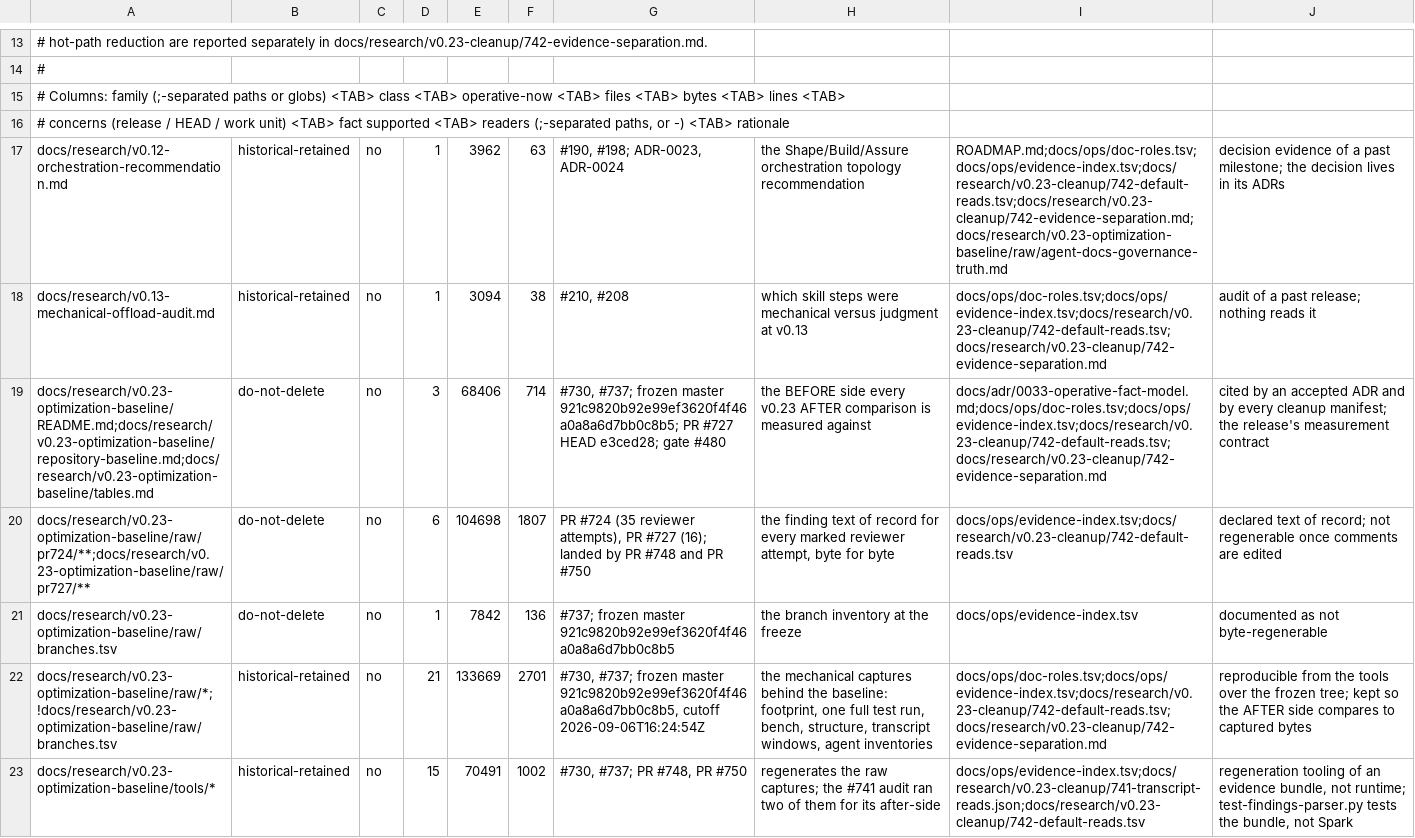
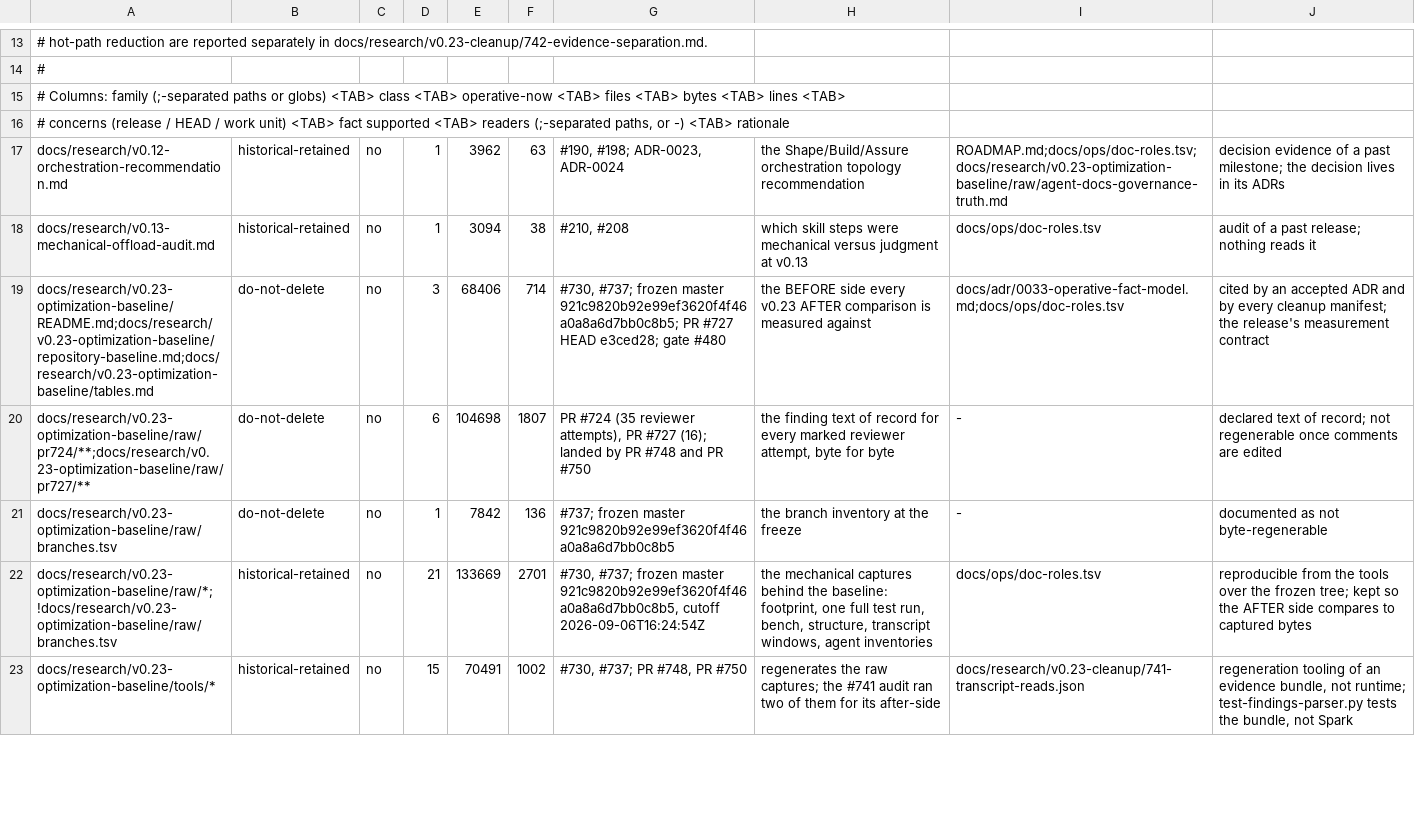
Before and after one commit to jwogrady/spark, a TSV file: docs/ops/evidence-index.tsv, drawn as a sheet; only a part is shown, gaps mark what is left out; the diff covers the shown part only; the diff names each change by its address in the sheet, - before the commit and + after, or states it on an @@ line.

Commit message:
docs: measure the hot path and name what the index excludes
Round-5 review found three accounting defects and one scope demand. The
three are fixed here.

The hot-path figure was argued, not measured. This unit adds a Markdown
surface, and doctor's link validator opens every Markdown file under the
evidence roots, so it opens exactly one more than before. The page now
reports 62 before and 63 after with the delta and its cause, and the suite
recomputes that delta from the base commit whenever the commit is present.

The corpus's boundary was implied. The index and its suite are current-truth
metadata about the corpus, not evidence about the repository's past, so they
are not members of it; the manifest and the observation capture are evidence
and are indexed like everything else. The page states the rule and the
suite checks both halves.

The reference footprint called itself exact while silently excluding the
suite that names every artifact this unit added. The exclusion is now five
files, named in the page and applied where readers are computed, and the
metric is labelled for what it measures: references from surfaces outside
this index's own machinery. The capture is the clearest case for excluding
it — recording evidence paths is its whole job.

Refs #742

```diff
--- a/docs/ops/evidence-index.tsv
+++ b/docs/ops/evidence-index.tsv
-I17: ROADMAP.md;docs/ops/doc-roles.tsv;docs/ops/evidence-index.tsv;docs/research/v0.23-cleanup/742-default-reads.tsv;docs/research/v0.23-cleanup/742-evidence-separation.md;docs/research/v0.23-optimization-baseline/raw/agent-docs-governance-truth.md
+I17: ROADMAP.md;docs/ops/doc-roles.tsv;docs/research/v0.23-optimization-baseline/raw/agent-docs-governance-truth.md
-I18: docs/ops/doc-roles.tsv;docs/ops/evidence-index.tsv;docs/research/v0.23-cleanup/742-default-reads.tsv;docs/research/v0.23-cleanup/742-evidence-separation.md
+I18: docs/ops/doc-roles.tsv
-I19: docs/adr/0033-operative-fact-model.md;docs/ops/doc-roles.tsv;docs/ops/evidence-index.tsv;docs/research/v0.23-cleanup/742-default-reads.tsv;docs/research/v0.23-cleanup/742-evidence-separation.md
+I19: docs/adr/0033-operative-fact-model.md;docs/ops/doc-roles.tsv
-I20: docs/ops/evidence-index.tsv;docs/research/v0.23-cleanup/742-default-reads.tsv
+I20: -
-I21: docs/ops/evidence-index.tsv
+I21: -
-I22: docs/ops/doc-roles.tsv;docs/ops/evidence-index.tsv;docs/research/v0.23-cleanup/742-default-reads.tsv;docs/research/v0.23-cleanup/742-evidence-separation.md
+I22: docs/ops/doc-roles.tsv
-I23: docs/ops/evidence-index.tsv;docs/research/v0.23-cleanup/741-transcript-reads.json;docs/research/v0.23-cleanup/742-default-reads.tsv
+I23: docs/research/v0.23-cleanup/741-transcript-reads.json
```
Also changed, not shown: 27 edited cells elsewhere in this file, docs/research/v0.23-cleanup/742-default-reads.tsv, 2 other files.
